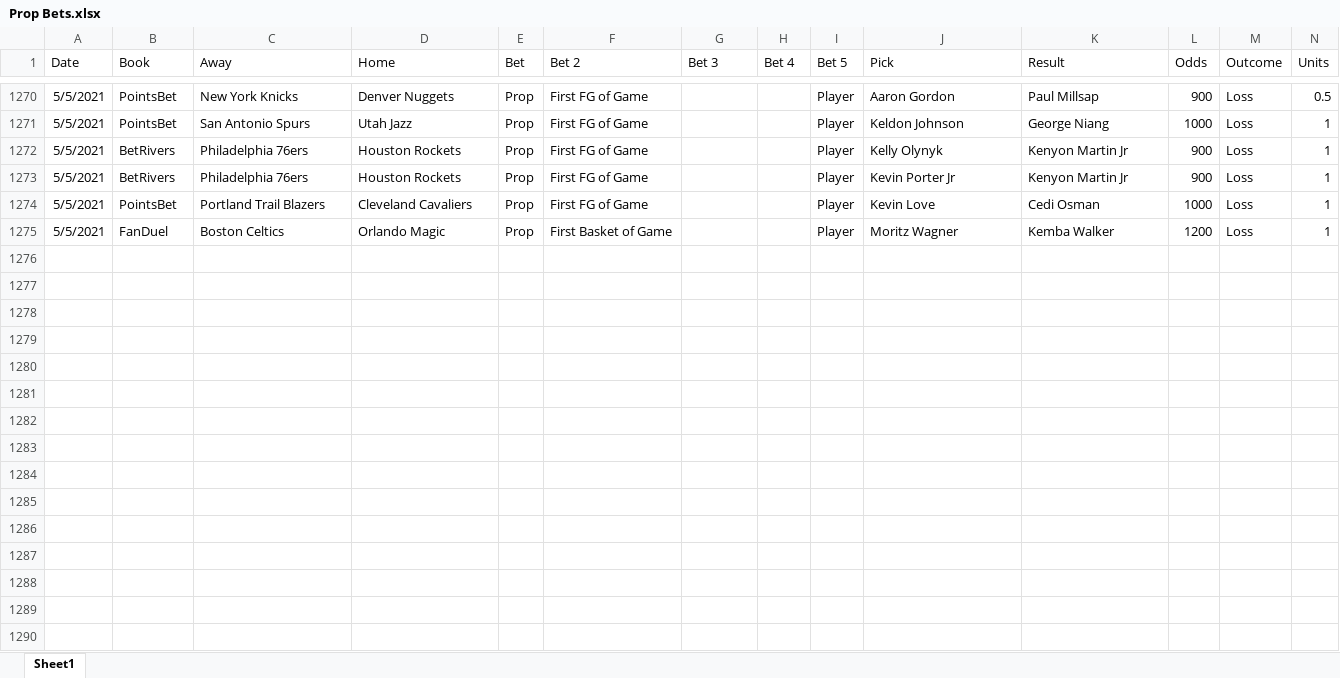
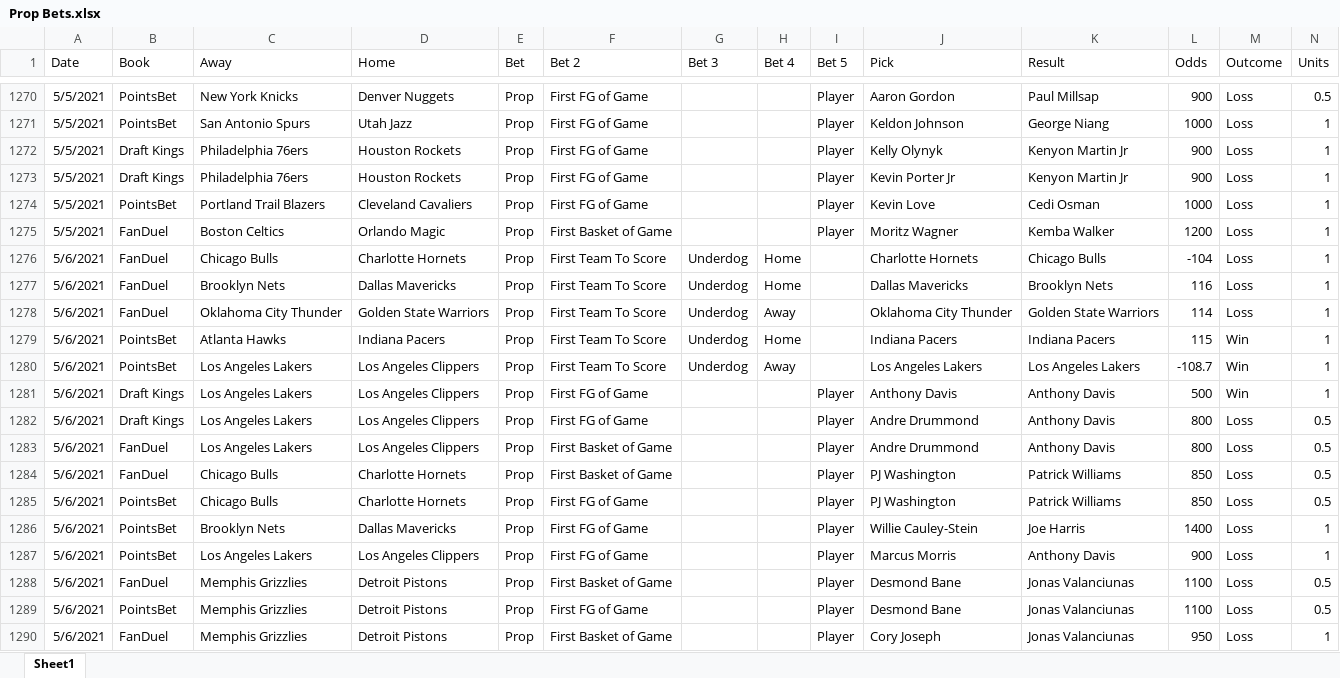
Before and after one commit to jimtheflash/gambling_stuff, an Excel workbook: scratch/Prop Bets.xlsx, sheet Sheet1, drawn as a sheet; only a part is shown, gaps mark what is left out; values as stored, in another font and other column widths than the file's, no borders; conditional formats not drawn; the diff covers the shown part only; the diff names each change by its address in the sheet, - before the commit and + after, or states it on an @@ line.

Commit message:
tracker update

```diff
--- a/scratch/Prop Bets.xlsx (sheet Sheet1)
+++ b/scratch/Prop Bets.xlsx (sheet Sheet1)
-B1272:B1273 (Book): BetRivers
+B1272:B1273 (Book): Draft Kings
+row 1276: 5/6/2021 | FanDuel | Chicago Bulls | Charlotte Hornets | Prop | First Team To Score | Underdog | Home |  | Charlotte Hornets | Chicago Bulls | -104 | Loss | 1
+row 1277: 5/6/2021 | FanDuel | Brooklyn Nets | Dallas Mavericks | Prop | First Team To Score | Underdog | Home |  | Dallas Mavericks | Brooklyn Nets | 116 | Loss | 1
+row 1278: 5/6/2021 | FanDuel | Oklahoma City Thunder | Golden State Warriors | Prop | First Team To Score | Underdog | Away |  | Oklahoma City Thunder | Golden State Warriors | 114 | Loss | 1
+row 1279: 5/6/2021 | PointsBet | Atlanta Hawks | Indiana Pacers | Prop | First Team To Score | Underdog | Home |  | Indiana Pacers | Indiana Pacers | 115 | Win | 1
+row 1280: 5/6/2021 | PointsBet | Los Angeles Lakers | Los Angeles Clippers | Prop | First Team To Score | Underdog | Away |  | Los Angeles Lakers | Los Angeles Lakers | -108.7 | Win | 1
+row 1281: 5/6/2021 | Draft Kings | Los Angeles Lakers | Los Angeles Clippers | Prop | First FG of Game |  |  | Player | Anthony Davis | Anthony Davis | 500 | Win | 1
+row 1282: 5/6/2021 | Draft Kings | Los Angeles Lakers | Los Angeles Clippers | Prop | First FG of Game |  |  | Player | Andre Drummond | Anthony Davis | 800 | Loss | 0.5
+row 1283: 5/6/2021 | FanDuel | Los Angeles Lakers | Los Angeles Clippers | Prop | First Basket of Game |  |  | Player | Andre Drummond | Anthony Davis | 800 | Loss | 0.5
+row 1284: 5/6/2021 | FanDuel | Chicago Bulls | Charlotte Hornets | Prop | First Basket of Game |  |  | Player | PJ Washington | Patrick Williams | 850 | Loss | 0.5
+row 1285: 5/6/2021 | PointsBet | Chicago Bulls | Charlotte Hornets | Prop | First FG of Game |  |  | Player | PJ Washington | Patrick Williams | 850 | Loss | 0.5
+row 1286: 5/6/2021 | PointsBet | Brooklyn Nets | Dallas Mavericks | Prop | First FG of Game |  |  | Player | Willie Cauley-Stein | Joe Harris | 1400 | Loss | 1
+row 1287: 5/6/2021 | PointsBet | Los Angeles Lakers | Los Angeles Clippers | Prop | First FG of Game |  |  | Player | Marcus Morris | Anthony Davis | 900 | Loss | 1
+row 1288: 5/6/2021 | FanDuel | Memphis Grizzlies | Detroit Pistons | Prop | First Basket of Game |  |  | Player | Desmond Bane | Jonas Valanciunas | 1100 | Loss | 0.5
+row 1289: 5/6/2021 | PointsBet | Memphis Grizzlies | Detroit Pistons | Prop | First FG of Game |  |  | Player | Desmond Bane | Jonas Valanciunas | 1100 | Loss | 0.5
+row 1290: 5/6/2021 | FanDuel | Memphis Grizzlies | Detroit Pistons | Prop | First Basket of Game |  |  | Player | Cory Joseph | Jonas Valanciunas | 950 | Loss | 1
```
Also changed, not shown: 64 added rows and 389 edited cells elsewhere in this sheet.
